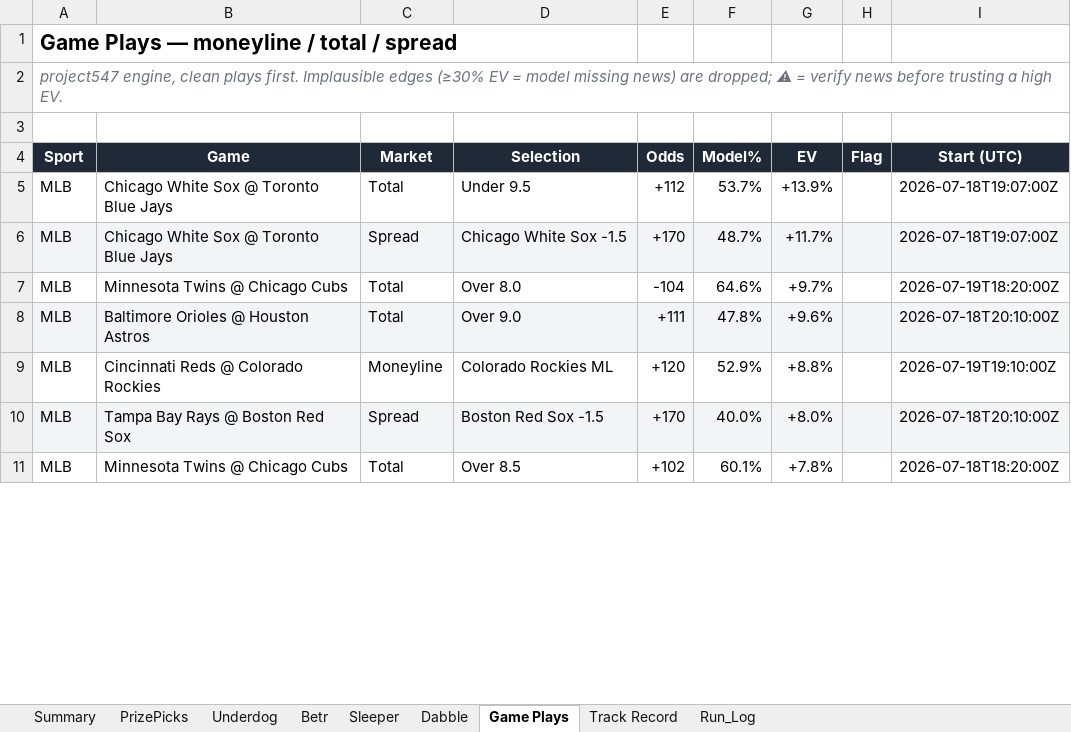
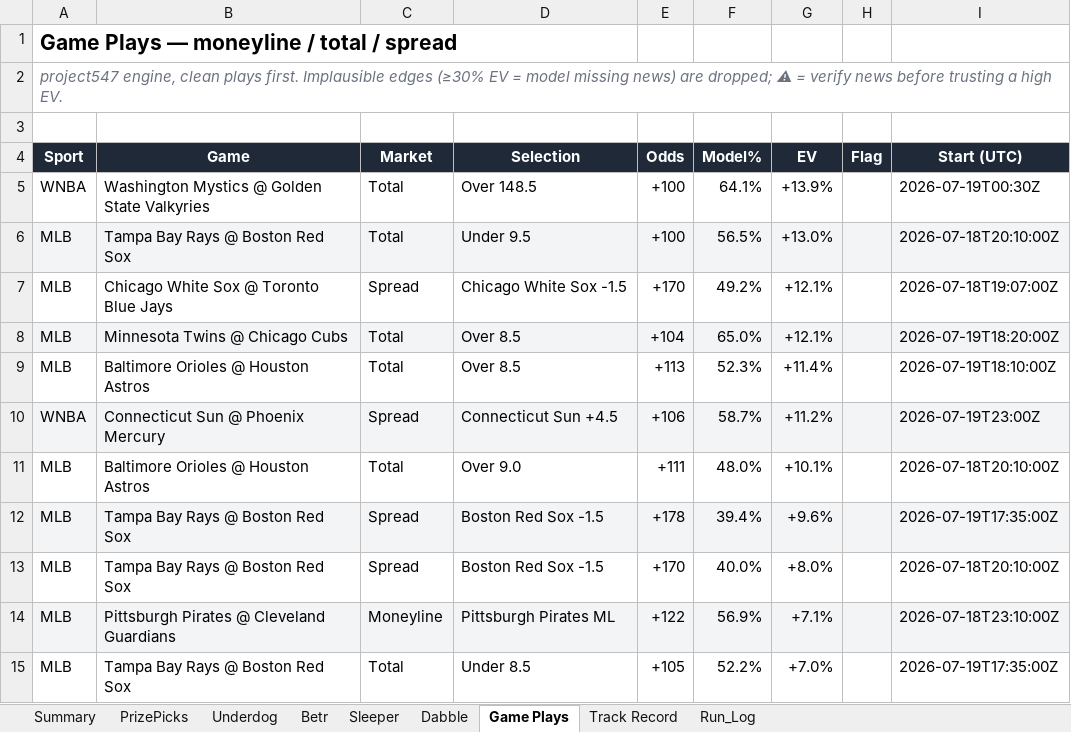
Before and after one commit to EdgeCash/OneSourceProjections, an Excel workbook: sports_wagering_pipeline/data/output/latest.xlsx, sheet Game Plays, drawn as a sheet; only a part is shown; values as stored, in another font and other column widths than the file's, no borders; removed rows and columns are numbered as before the commit, all else as after; the diff covers the shown part only; the diff names each change by its address in the sheet, - before the commit and + after, or states it on an @@ line.

```diff
--- a/sports_wagering_pipeline/data/output/latest.xlsx (sheet Game Plays)
+++ b/sports_wagering_pipeline/data/output/latest.xlsx (sheet Game Plays)
+row 5: WNBA | Washington Mystics @ Golden State Valkyries | Total | Over 148.5 | +100 | 64.1% | +13.9% |  | 2026-07-19T00:30Z
-A6:I6 fill: none
+A6:I6 fill: #F3F4F6
-B6 (Game): Chicago White Sox @ Toronto Blue Jays
+B6 (Game): Tampa Bay Rays @ Boston Red Sox
-E6 (Odds): +112
+E6 (Odds): +100
-F6 (Model%): 53.7%
+F6 (Model%): 56.5%
-G6 (EV): +13.9%
+G6 (EV): +13.0%
-I6 (Start (UTC)): 2026-07-18T19:07:00Z
+I6 (Start (UTC)): 2026-07-18T20:10:00Z
-A7:I7 fill: #F3F4F6
+A7:I7 fill: none
-F7 (Model%): 48.7%
+F7 (Model%): 49.2%
-G7 (EV): +11.7%
+G7 (EV): +12.1%
-A8:I8 fill: none
+A8:I8 fill: #F3F4F6
-D8 (Selection): Over 8.0
+D8 (Selection): Over 8.5
-E8 (Odds): -104
+E8 (Odds): +104
-F8 (Model%): 64.6%
+F8 (Model%): 65.0%
-G8 (EV): +9.7%
+G8 (EV): +12.1%
+row 9: MLB | Baltimore Orioles @ Houston Astros | Total | Over 8.5 | +113 | 52.3% | +11.4% |  | 2026-07-19T18:10:00Z
+row 10: WNBA | Connecticut Sun @ Phoenix Mercury | Spread | Connecticut Sun +4.5 | +106 | 58.7% | +11.2% |  | 2026-07-19T23:00Z
-A11:I11 fill: #F3F4F6
+A11:I11 fill: none
-F11 (Model%): 47.8%
+F11 (Model%): 48.0%
-G11 (EV): +9.6%
+G11 (EV): +10.1%
-row 9: MLB | Cincinnati Reds @ Colorado Rockies | Moneyline | Colorado Rockies ML | +120 | 52.9% | +8.8% |  | 2026-07-19T19:10:00Z
+row 12: MLB | Tampa Bay Rays @ Boston Red Sox | Spread | Boston Red Sox -1.5 | +178 | 39.4% | +9.6% |  | 2026-07-19T17:35:00Z
-A13:I13 fill: #F3F4F6
+A13:I13 fill: none
+row 14: MLB | Pittsburgh Pirates @ Cleveland Guardians | Moneyline | Pittsburgh Pirates ML | +122 | 56.9% | +7.1% |  | 2026-07-18T23:10:00Z
-B15 (Game): Minnesota Twins @ Chicago Cubs
+B15 (Game): Tampa Bay Rays @ Boston Red Sox
-D15 (Selection): Over 8.5
+D15 (Selection): Under 8.5
-E15 (Odds): +102
+E15 (Odds): +105
-F15 (Model%): 60.1%
+F15 (Model%): 52.2%
-G15 (EV): +7.8%
+G15 (EV): +7.0%
-I15 (Start (UTC)): 2026-07-18T18:20:00Z
+I15 (Start (UTC)): 2026-07-19T17:35:00Z
```
Also changed, not shown: 16 added rows, 5 removed rows, 81 edited cells and cell formats elsewhere in this sheet, sheet Run_Log, sheet Summary, 21 other files.
